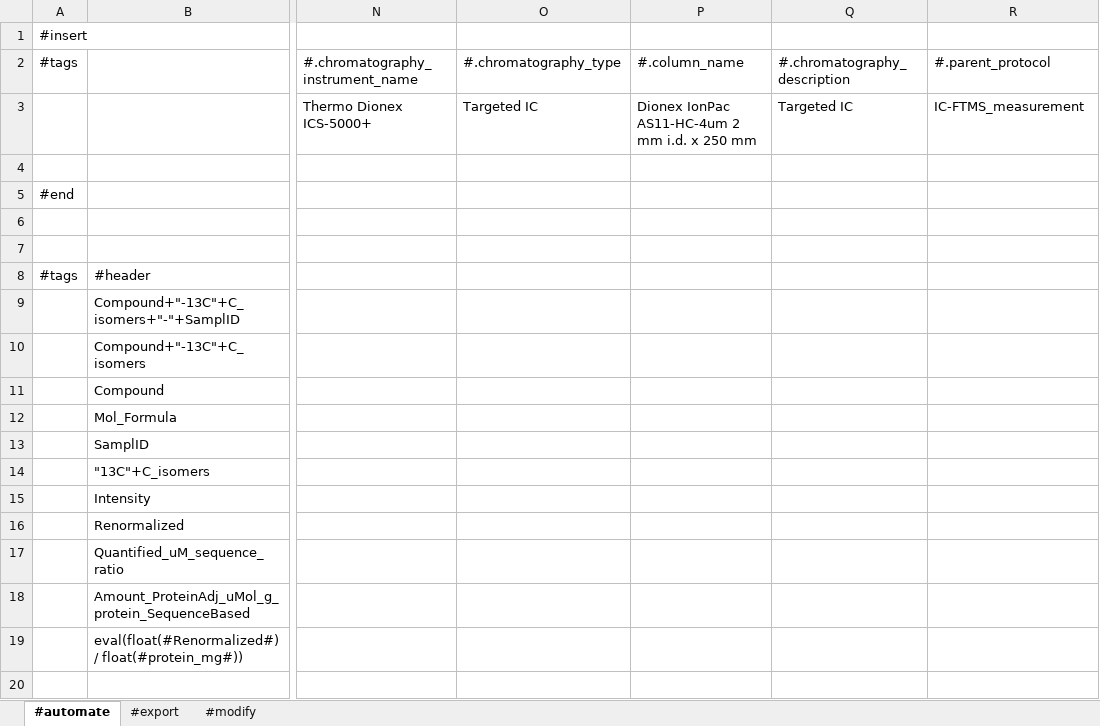
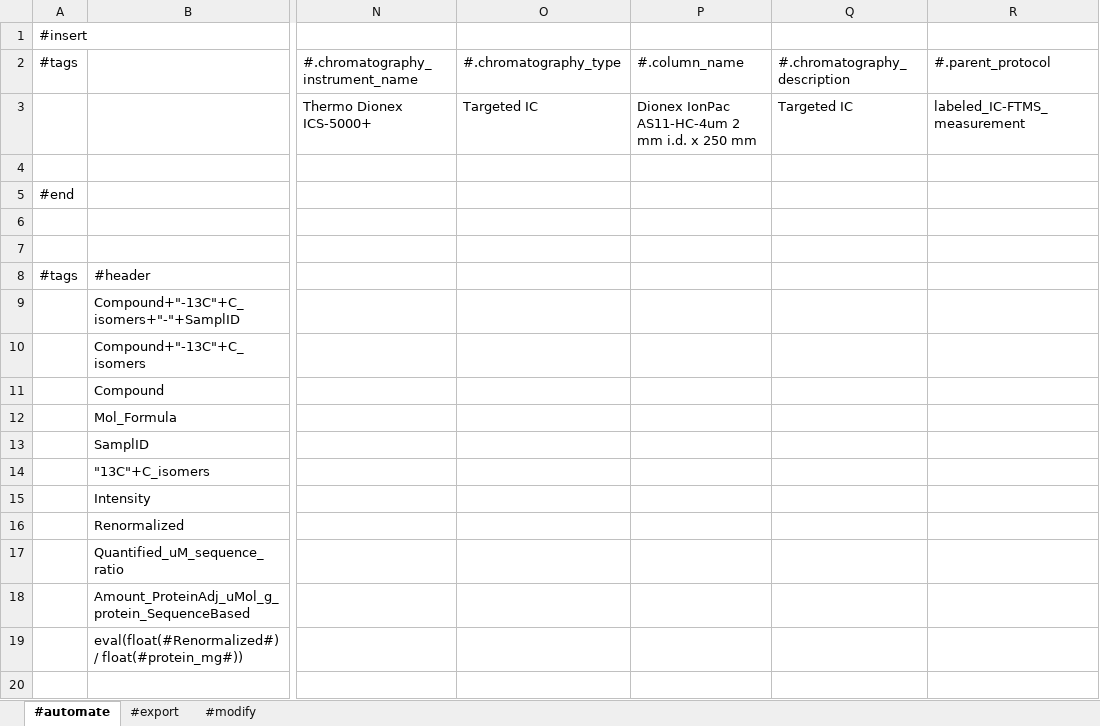
Before and after one commit to MoseleyBioinformaticsLab/MESSES, an Excel workbook: examples/extract/MS_colon_measurements_truncated.xlsx, sheet #automate, drawn as a sheet; only a part is shown, gaps mark what is left out; values as stored, in another font and other column widths than the file's, no borders; the diff names each change by its address in the sheet, - before the commit and + after, or states it on an @@ line.

```diff
--- a/examples/extract/MS_colon_measurements_truncated.xlsx (sheet #automate)
+++ b/examples/extract/MS_colon_measurements_truncated.xlsx (sheet #automate)
-R3: IC-FTMS_measurement
+R3: labeled_IC-FTMS_measurement
```
Also changed, not shown: examples/validate/pds-to-json/protocol-dependent_schema.xlsx, 18 other files.
